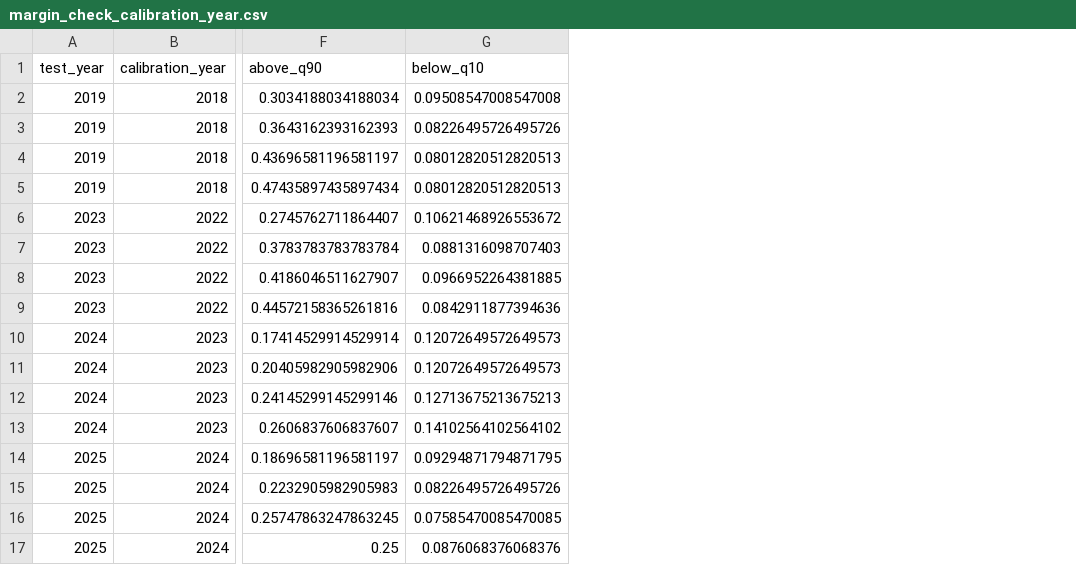
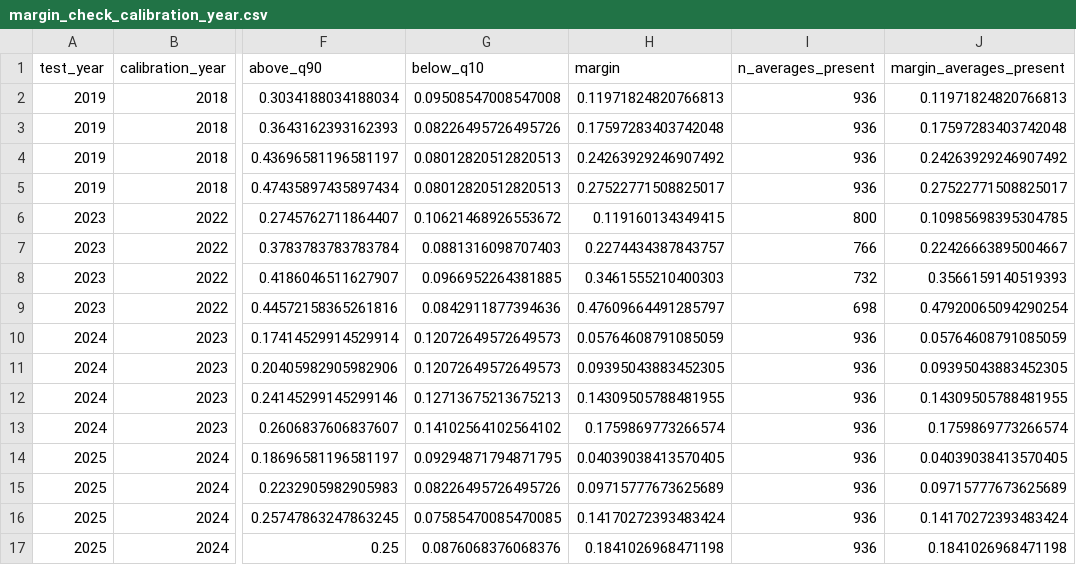
Before and after one commit to Romeo-04/epilag, a CSV file: research/results/margin_check_calibration_year.csv, drawn as a sheet; only a part is shown, gaps mark what is left out; the diff names each change by its address in the sheet, - before the commit and + after, or states it on an @@ line.

Commit message:
Research: rule out the missing 4- and 12-week averages as the 2023 cause; Paul updates the site
margin_check.py now also gives the 2022 calibration margin over only the weeks that have
y_mean4 and y_mean12: 0.224 at 4 weeks, against 0.227 over all weeks. The handoffs leave
site/ to Paul, who works from the approved numbers.

```diff
--- a/research/results/margin_check_calibration_year.csv
+++ b/research/results/margin_check_calibration_year.csv
+column H (margin), rows 2-17: 0.11971824820766813 | 0.17597283403742048 | 0.24263929246907492 | 0.27522771508825017 | 0.119160134349415 | 0.2274434387843757 | 0.3461555210400303 | 0.47609664491285797 | 0.05764608791085059 | 0.09395043883452305 | 0.14309505788481955 | 0.1759869773266574 | 0.04039038413570405 | 0.09715777673625689 | 0.14170272393483424 | 0.1841026968471198
+column I (n_averages_present), rows 2-17: 936 | 936 | 936 | 936 | 800 | 766 | 732 | 698 | 936 | 936 | 936 | 936 | 936 | 936 | 936 | 936
+column J (margin_averages_present), rows 2-17: 0.11971824820766813 | 0.17597283403742048 | 0.24263929246907492 | 0.27522771508825017 | 0.10985698395304785 | 0.22426663895004667 | 0.3566159140519393 | 0.47920065094290254 | 0.05764608791085059 | 0.09395043883452305 | 0.14309505788481955 | 0.1759869773266574 | 0.04039038413570405 | 0.09715777673625689 | 0.14170272393483424 | 0.1841026968471198
```
Also changed, not shown: 5 other files.
